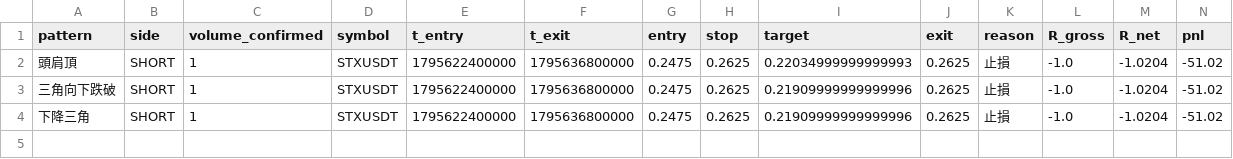
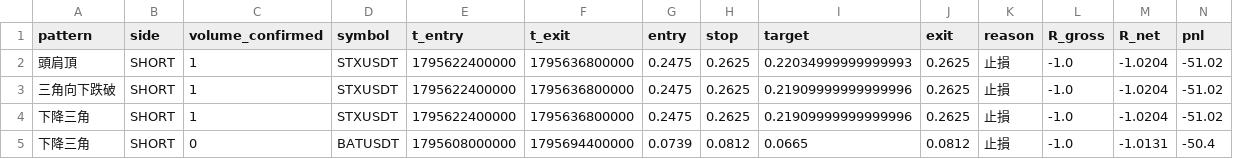
Before and after one commit to ashin047/pattern-paper-bot, a CSV file: logs/pattern_trades.csv, drawn as a sheet; only a part is shown; rows hold the shown columns only; the diff names each change by its address in the sheet, - before the commit and + after, or states it on an @@ line.

```diff
--- a/logs/pattern_trades.csv
+++ b/logs/pattern_trades.csv
+row 5: 下降三角 | SHORT | 0 | BATUSDT | 1795608000000 | 1795694400000 | 0.0739 | 0.0812 | 0.0665 | 0.0812 | 止損 | -1.0 | -1.0131 | -50.4
```
Also changed, not shown: 16 other files.
